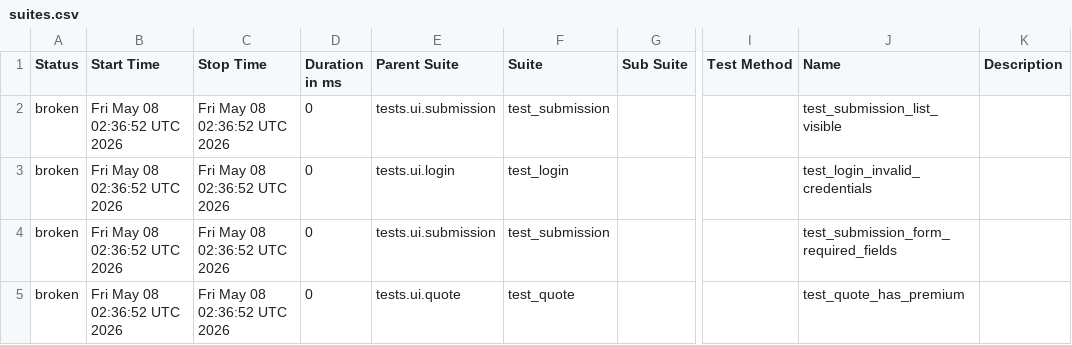
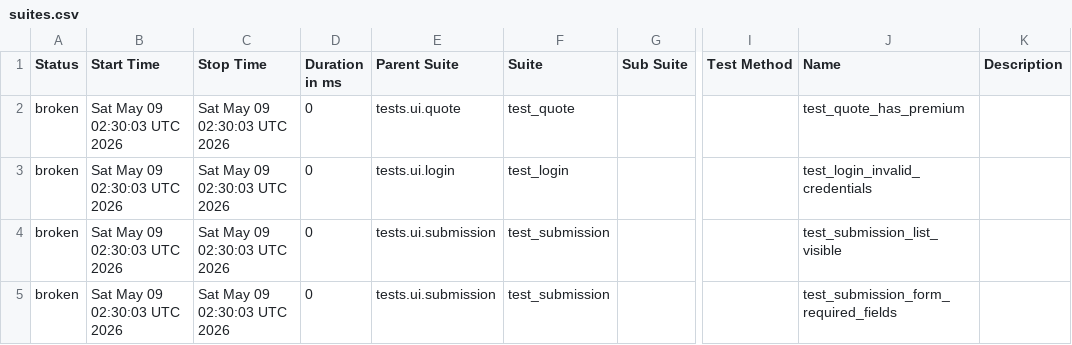
Before and after one commit to DilipAle/rng_ui_tests, a CSV file: agency-height/data/suites.csv, drawn as a sheet; only a part is shown, gaps mark what is left out; the diff names each change by its address in the sheet, - before the commit and + after, or states it on an @@ line.

```diff
--- a/agency-height/data/suites.csv
+++ b/agency-height/data/suites.csv
-B2:B5 (Start Time): Fri May 08 02:36:52 UTC 2026
+B2:B5 (Start Time): Sat May 09 02:30:03 UTC 2026
-C2:C5 (Stop Time): Fri May 08 02:36:52 UTC 2026
+C2:C5 (Stop Time): Sat May 09 02:30:03 UTC 2026
-E2 (Parent Suite): tests.ui.submission
+E2 (Parent Suite): tests.ui.quote
-F2 (Suite): test_submission
+F2 (Suite): test_quote
-J2 (Name): test_submission_list_visible
+J2 (Name): test_quote_has_premium
-J4 (Name): test_submission_form_required_fields
+J4 (Name): test_submission_list_visible
-E5 (Parent Suite): tests.ui.quote
+E5 (Parent Suite): tests.ui.submission
-F5 (Suite): test_quote
+F5 (Suite): test_submission
-J5 (Name): test_quote_has_premium
+J5 (Name): test_submission_form_required_fields
```
Also changed, not shown: 27 other files.
